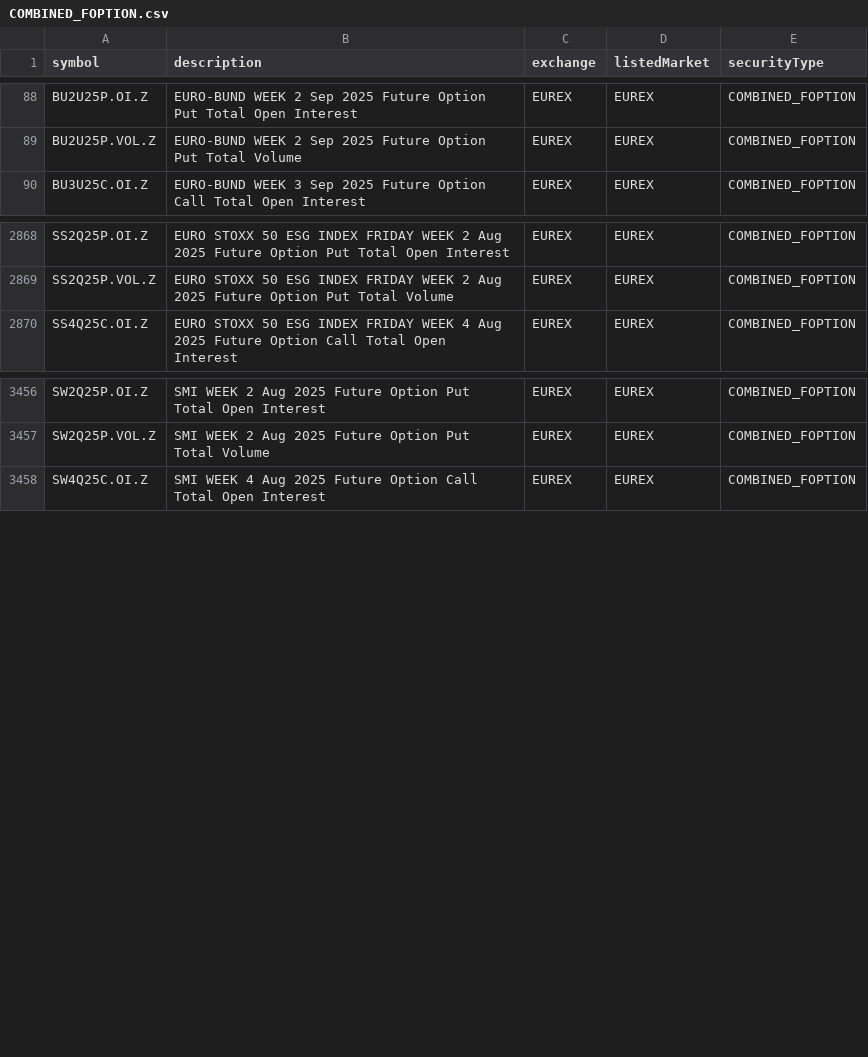
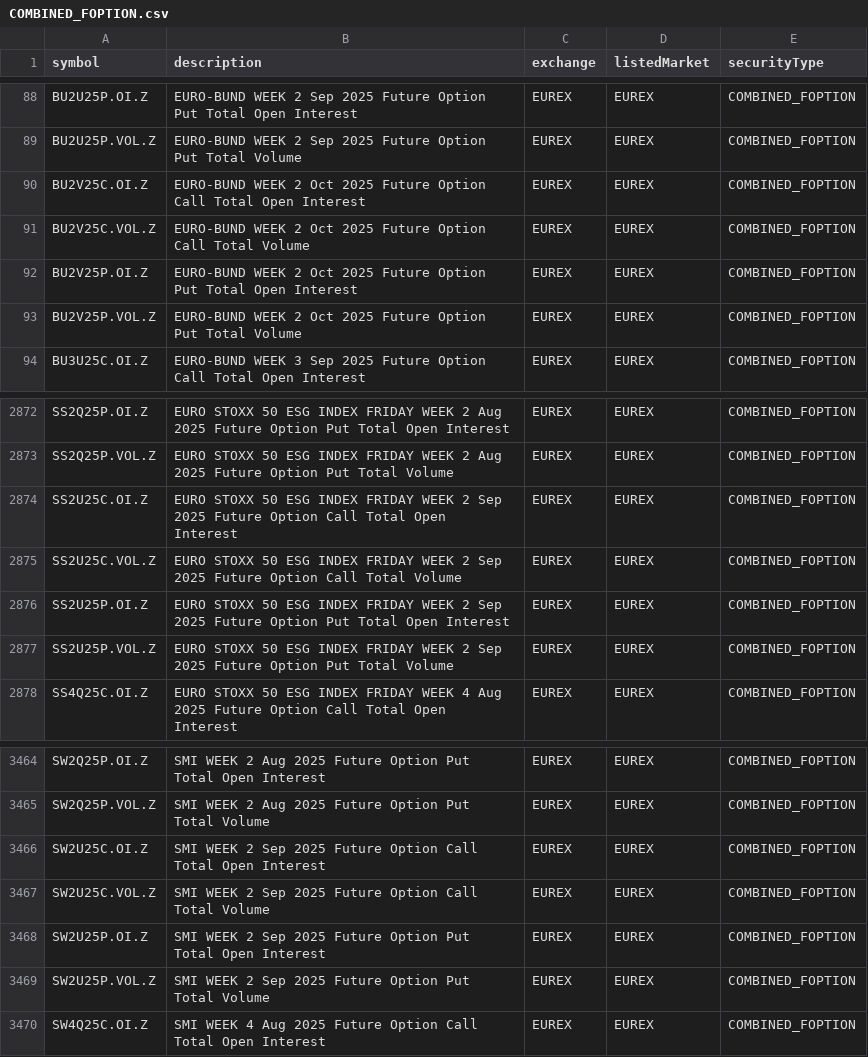
Before and after one commit to eigenkor/MarketForecaster-DTN-Symbol-Downloader, a CSV file: dtn_symbols/by_exchange/EUREX/COMBINED_FOPTION.csv, drawn as a sheet; only a part is shown, gaps mark what is left out.

```diff
--- a/dtn_symbols/by_exchange/EUREX/COMBINED_FOPTION.csv
+++ b/dtn_symbols/by_exchange/EUREX/COMBINED_FOPTION.csv
@@ -89,2 +89,6 @@ BU2U25P.OI.Z,EURO-BUND WEEK 2 Sep 2025 Future Option Put Total Open Interest,EUR
 BU2U25P.VOL.Z,EURO-BUND WEEK 2 Sep 2025 Future Option Put Total Volume,EUREX,EUREX,COMBINED_FOPTION
+BU2V25C.OI.Z,EURO-BUND WEEK 2 Oct 2025 Future Option Call Total Open Interest,EUREX,EUREX,COMBINED_FOPTION
+BU2V25C.VOL.Z,EURO-BUND WEEK 2 Oct 2025 Future Option Call Total Volume,EUREX,EUREX,COMBINED_FOPTION
+BU2V25P.OI.Z,EURO-BUND WEEK 2 Oct 2025 Future Option Put Total Open Interest,EUREX,EUREX,COMBINED_FOPTION
+BU2V25P.VOL.Z,EURO-BUND WEEK 2 Oct 2025 Future Option Put Total Volume,EUREX,EUREX,COMBINED_FOPTION
 BU3U25C.OI.Z,EURO-BUND WEEK 3 Sep 2025 Future Option Call Total Open Interest,EUREX,EUREX,COMBINED_FOPTION
@@ -2869,2 +2873,6 @@ SS2Q25P.OI.Z,EURO STOXX 50 ESG INDEX FRIDAY WEEK 2 Aug 2025 Future Option Put To
 SS2Q25P.VOL.Z,EURO STOXX 50 ESG INDEX FRIDAY WEEK 2 Aug 2025 Future Option Put Total Volume,EUREX,EUREX,COMBINED_FOPTION
+SS2U25C.OI.Z,EURO STOXX 50 ESG INDEX FRIDAY WEEK 2 Sep 2025 Future Option Call Total Open Interest,EUREX,EUREX,COMBINED_FOPTION
+SS2U25C.VOL.Z,EURO STOXX 50 ESG INDEX FRIDAY WEEK 2 Sep 2025 Future Option Call Total Volume,EUREX,EUREX,COMBINED_FOPTION
+SS2U25P.OI.Z,EURO STOXX 50 ESG INDEX FRIDAY WEEK 2 Sep 2025 Future Option Put Total Open Interest,EUREX,EUREX,COMBINED_FOPTION
+SS2U25P.VOL.Z,EURO STOXX 50 ESG INDEX FRIDAY WEEK 2 Sep 2025 Future Option Put Total Volume,EUREX,EUREX,COMBINED_FOPTION
 SS4Q25C.OI.Z,EURO STOXX 50 ESG INDEX FRIDAY WEEK 4 Aug 2025 Future Option Call Total Open Interest,EUREX,EUREX,COMBINED_FOPTION
@@ -3457,2 +3465,6 @@ SW2Q25P.OI.Z,SMI WEEK 2 Aug 2025 Future Option Put Total Open Interest,EUREX,EUR
 SW2Q25P.VOL.Z,SMI WEEK 2 Aug 2025 Future Option Put Total Volume,EUREX,EUREX,COMBINED_FOPTION
+SW2U25C.OI.Z,SMI WEEK 2 Sep 2025 Future Option Call Total Open Interest,EUREX,EUREX,COMBINED_FOPTION
+SW2U25C.VOL.Z,SMI WEEK 2 Sep 2025 Future Option Call Total Volume,EUREX,EUREX,COMBINED_FOPTION
+SW2U25P.OI.Z,SMI WEEK 2 Sep 2025 Future Option Put Total Open Interest,EUREX,EUREX,COMBINED_FOPTION
+SW2U25P.VOL.Z,SMI WEEK 2 Sep 2025 Future Option Put Total Volume,EUREX,EUREX,COMBINED_FOPTION
 SW4Q25C.OI.Z,SMI WEEK 4 Aug 2025 Future Option Call Total Open Interest,EUREX,EUREX,COMBINED_FOPTION
```
Also changed, not shown: dtn_symbols/by_exchange/COMEX/COMBINED_FOPTION.csv, dtn_symbols/by_exchange/NYMEX/COMBINED_FOPTION.csv, 43 other files.
